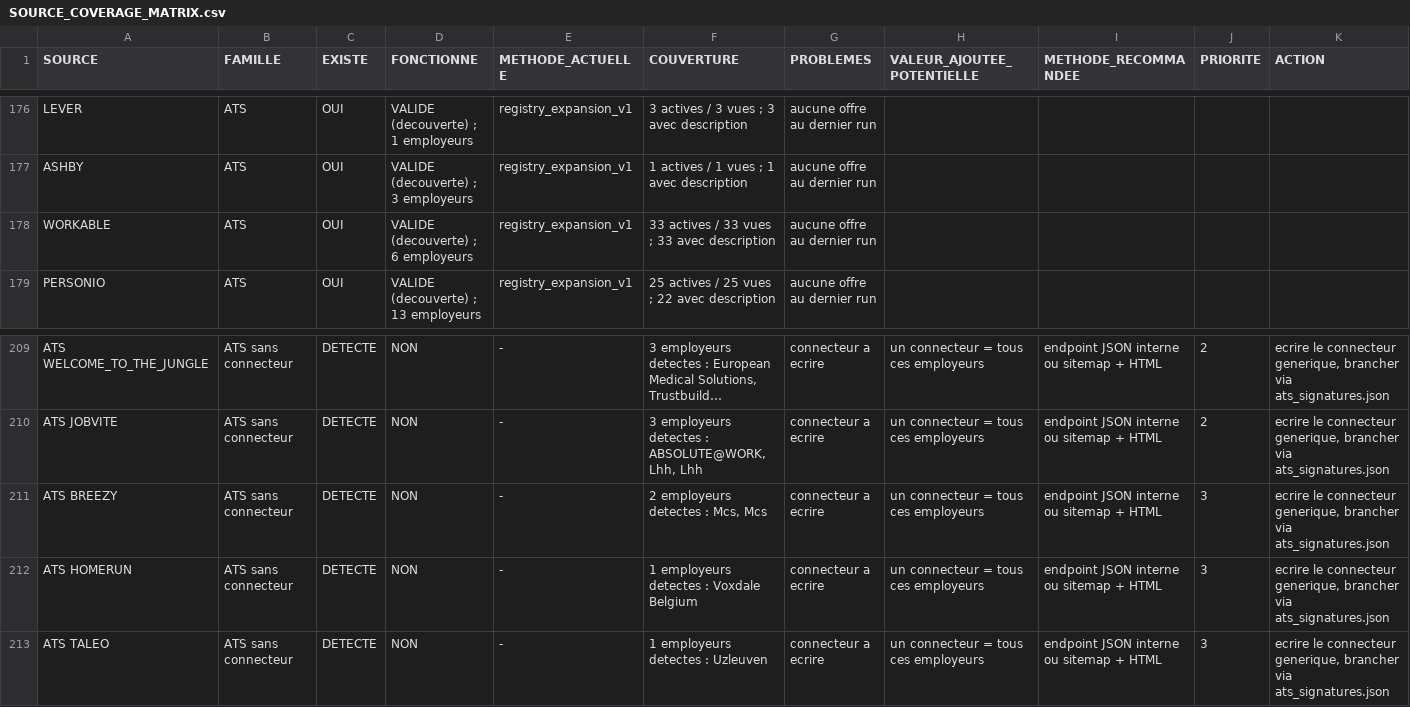
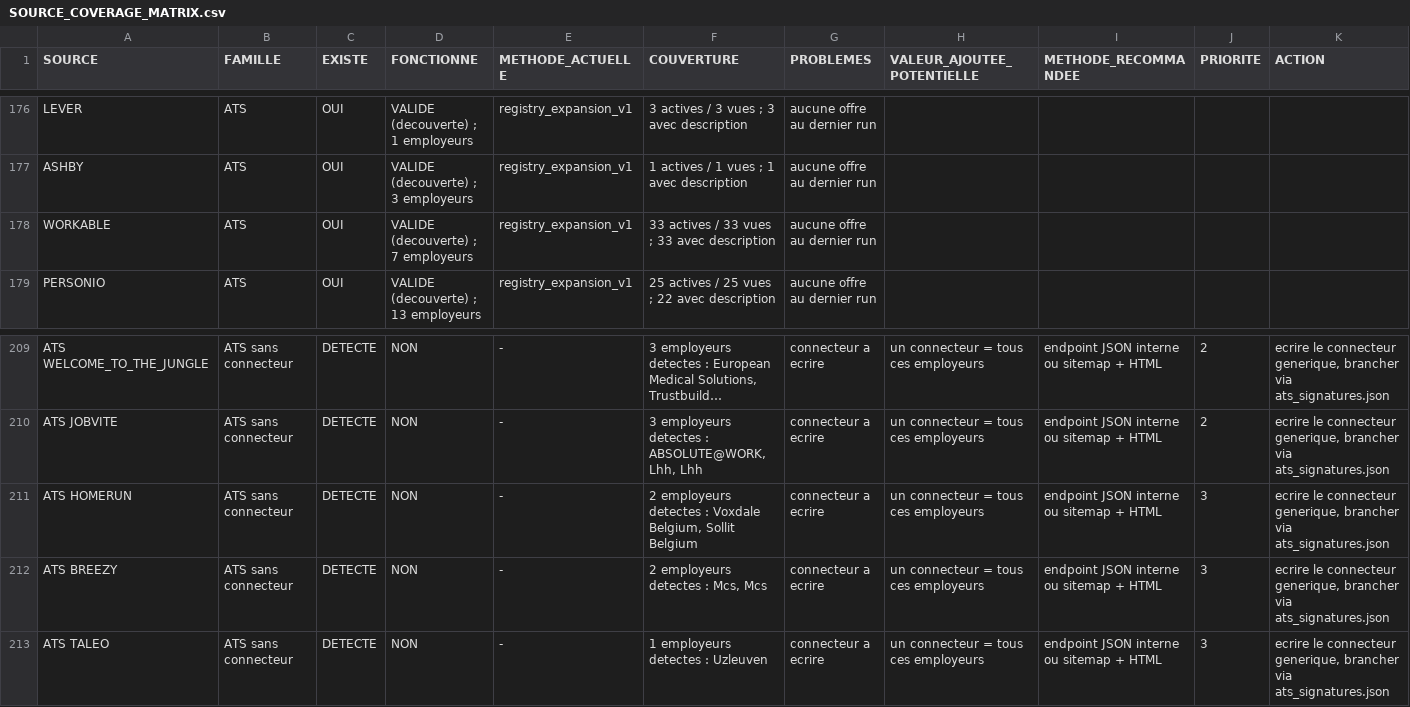
Before and after one commit to Ouss1030/Job-Hunter-Claude, a CSV file: SOURCE_COVERAGE_MATRIX.csv, drawn as a sheet; only a part is shown, gaps mark what is left out; long unchanged cells end in …; removed rows and columns are numbered as before the commit, all else as after; the diff names each change by its address in the sheet, - before the commit and + after, or states it on an @@ line.

```diff
--- a/SOURCE_COVERAGE_MATRIX.csv
+++ b/SOURCE_COVERAGE_MATRIX.csv
-D178 (FONCTIONNE): VALIDE (decouverte) ; 6 employeurs
+D178 (FONCTIONNE): VALIDE (decouverte) ; 7 employeurs
+row 211: ATS HOMERUN | ATS sans connecteur | DETECTE | NON | - | 2 employeurs detectes : Voxdale Belgium, Sollit Belgium | connecteur a ecrire | un connecteur = tous ces employeurs | endpoint JSON interne ou sitemap + HTML | 3 | ecrire le connecteur generique, brancher via ats_signatures.json
-row 212: ATS HOMERUN | ATS sans connecteur | DETECTE | NON | - | 1 employeurs detectes : Voxdale Belgium | connecteur a ecrire | un connecteur = tous ces employeurs | endpoint JSON interne ou sitemap + HTML | 3 | ecrire le connecteur generique, brancher via ats_signatures.json
```
Also changed, not shown: 1 other file.
